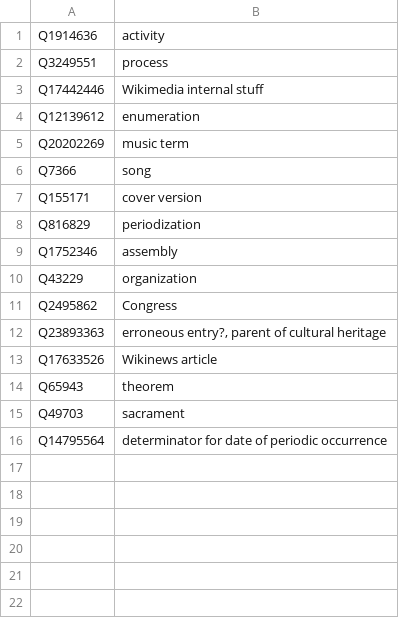
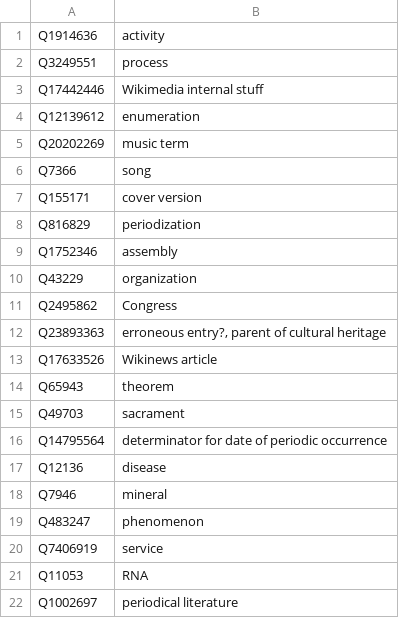
Before and after one commit to sgottsch/eventkg, a TSV file: src/resource/meta_data/wikidata/event_blacklist_classes.tsv, drawn as a sheet; the diff names each change by its address in the sheet, - before the commit and + after, or states it on an @@ line.

Commit message:
Extend list of Wikidata blacklist events

```diff
--- a/src/resource/meta_data/wikidata/event_blacklist_classes.tsv
+++ b/src/resource/meta_data/wikidata/event_blacklist_classes.tsv
+row 17: Q12136 | disease
+row 18: Q7946 | mineral
+row 19: Q483247 | phenomenon
+row 20: Q7406919 | service
+row 21: Q11053 | RNA
+row 22: Q1002697 | periodical literature
```
